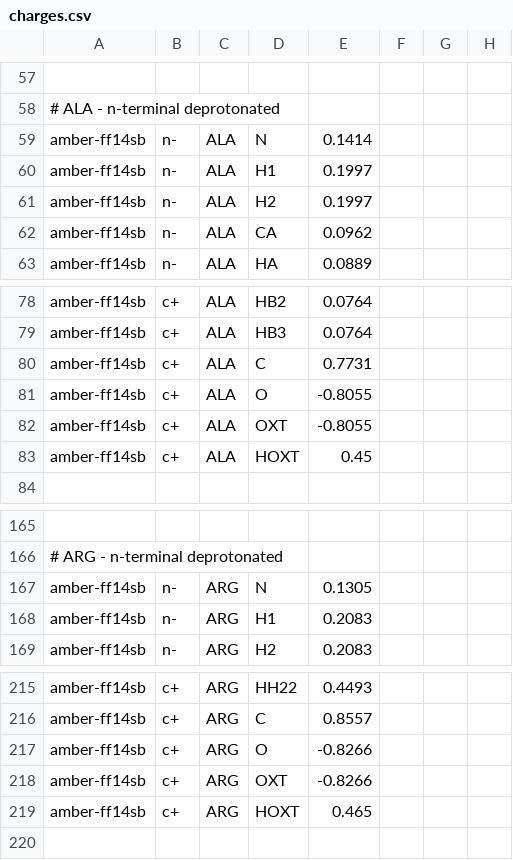
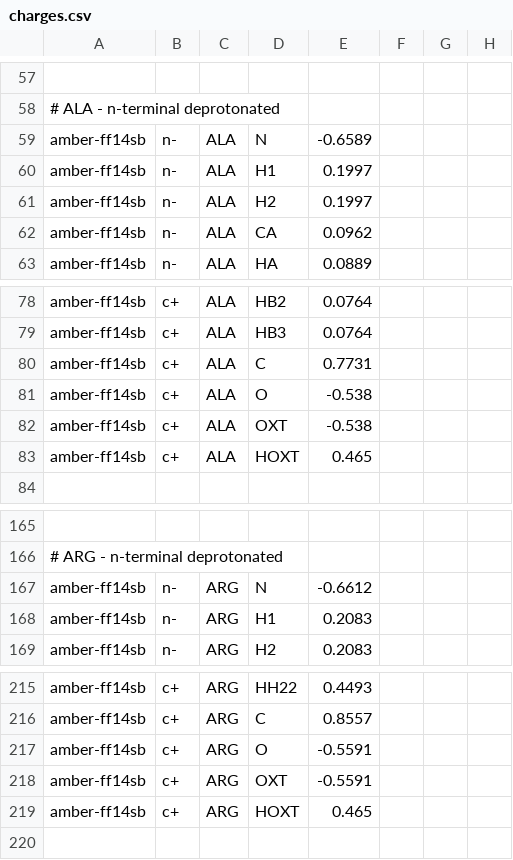
Before and after one commit to TKanX/ffcharge, a CSV file: data/charges.csv, drawn as a sheet; only a part is shown, gaps mark what is left out; the diff names each change by its address in the sheet, - before the commit and + after, or states it on an @@ line.

Commit message:
fix(data): Correct charges for ALA and ARG in charges.csv

```diff
--- a/data/charges.csv
+++ b/data/charges.csv
-E59: 0.1414
+E59: -0.6589
-E81:E82: -0.8055
+E81:E82: -0.538
-E83: 0.45
+E83: 0.465
-E167: 0.1305
+E167: -0.6612
-E217:E218: -0.8266
+E217:E218: -0.5591
```
